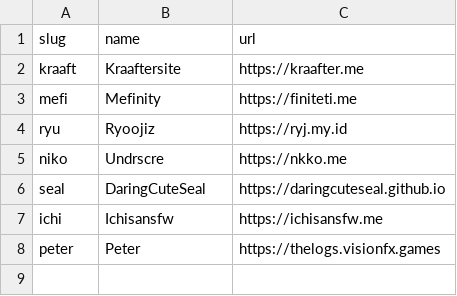
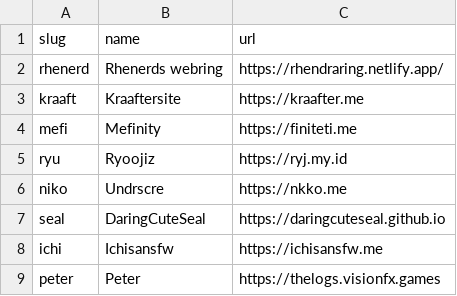
Before and after one commit to Kraafter/rhenerds-webring, a CSV file: _data/members.csv, drawn as a sheet.

Commit message:
added rhenerds webring site to webring

```diff
--- a/_data/members.csv
+++ b/_data/members.csv
@@ -1,2 +1,3 @@
 slug,name,url
+rhenerd,"Rhenerds webring",https://rhendraring.netlify.app/
 kraaft,"Kraaftersite",https://kraafter.me
```
Also changed, not shown: 1 other file.
